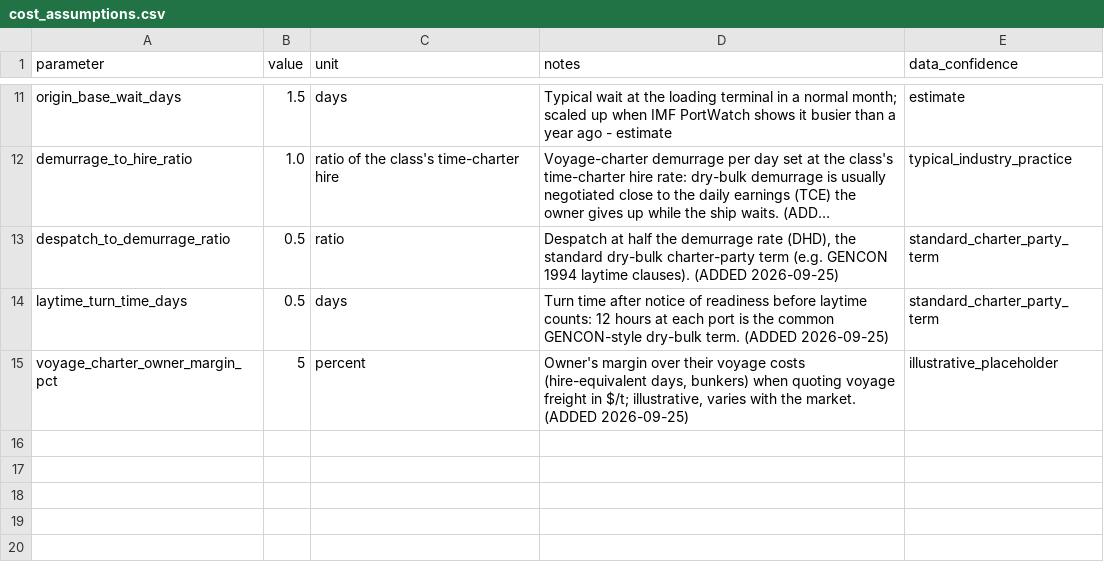
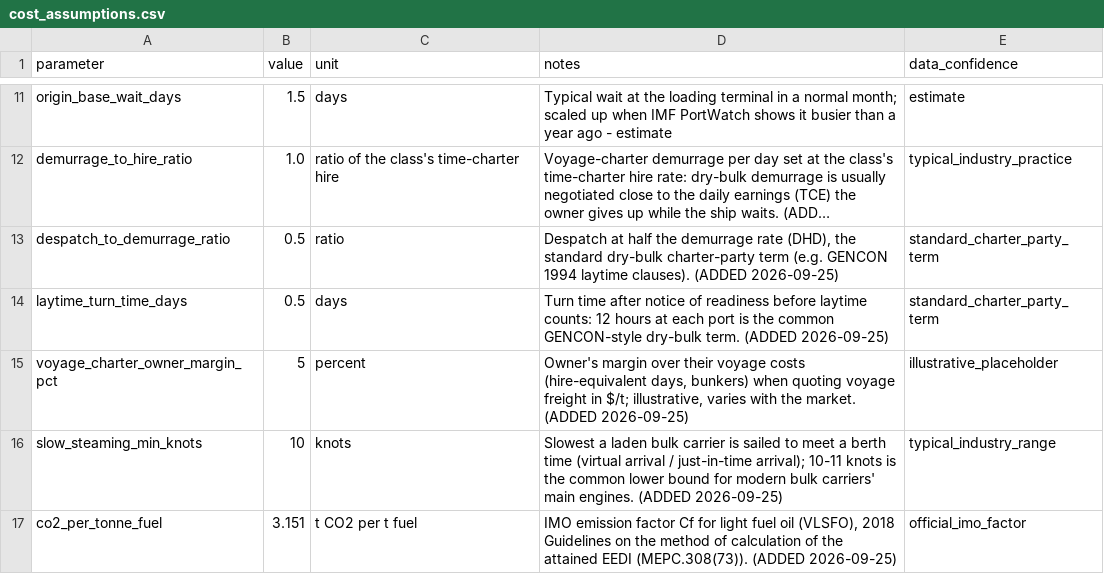
Before and after one commit to smit061205/SIH_26006, a CSV file: data/cost_assumptions.csv, drawn as a sheet; only a part is shown, gaps mark what is left out; long unchanged cells end in ….

```diff
--- a/data/cost_assumptions.csv
+++ b/data/cost_assumptions.csv
@@ -15 +15,3 @@ laytime_turn_time_days,0.5,days,"Turn time after notice of readiness before layt
 voyage_charter_owner_margin_pct,5,percent,"Owner's margin over their voyage costs (hire-equivalent days, bunkers) when quoting voyage freight in $/t; illustrative, varies with the market. (ADDED 2026-09-25)",illustrative_placeholder
+slow_steaming_min_knots,10,knots,"Slowest a laden bulk carrier is sailed to meet a berth time (virtual arrival / just-in-time arrival); 10-11 knots is the common lower bound for modern bulk carriers' main engines. (ADDED 2026-09-25)",typical_industry_range
+co2_per_tonne_fuel,3.151,t CO2 per t fuel,"IMO emission factor Cf for light fuel oil (VLSFO), 2018 Guidelines on the method of calculation of the attained EEDI (MEPC.308(73)). (ADDED 2026-09-25)",official_imo_factor
```
Also changed, not shown: 6 other files.
